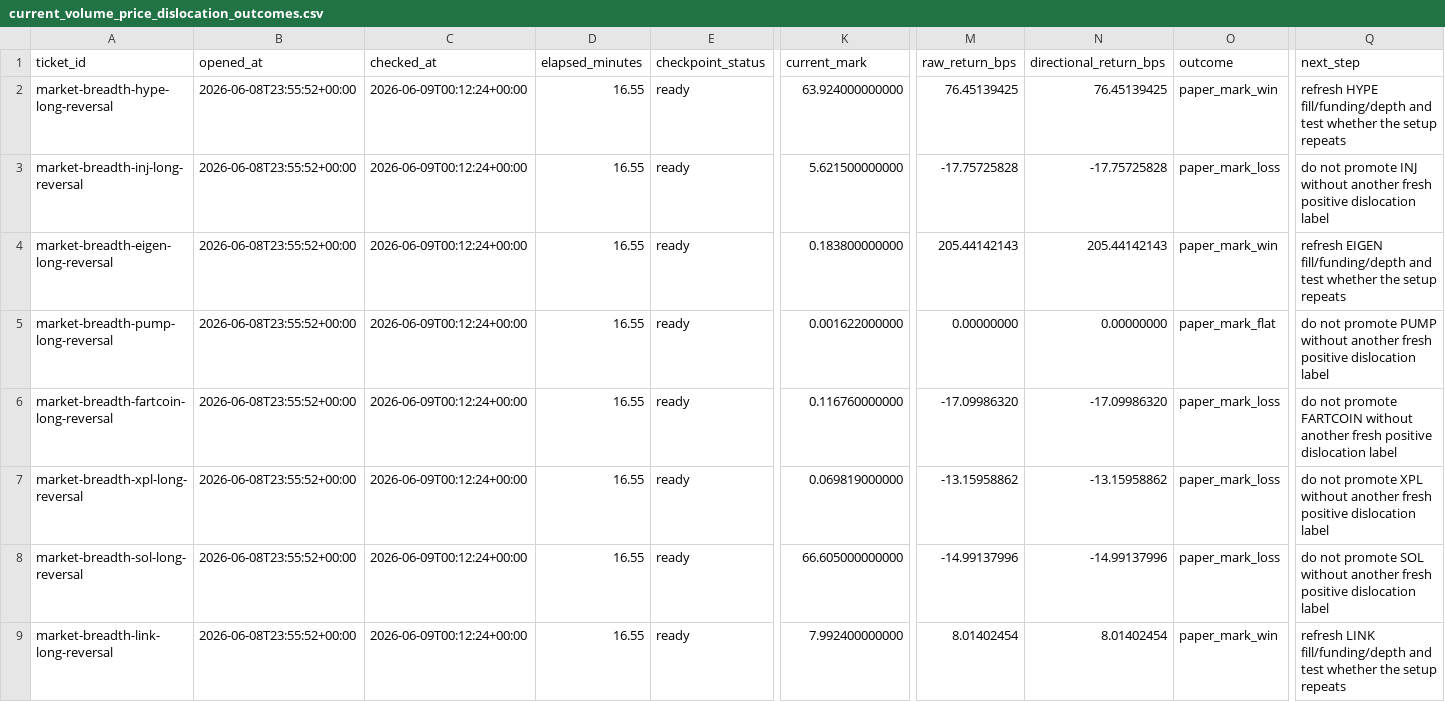
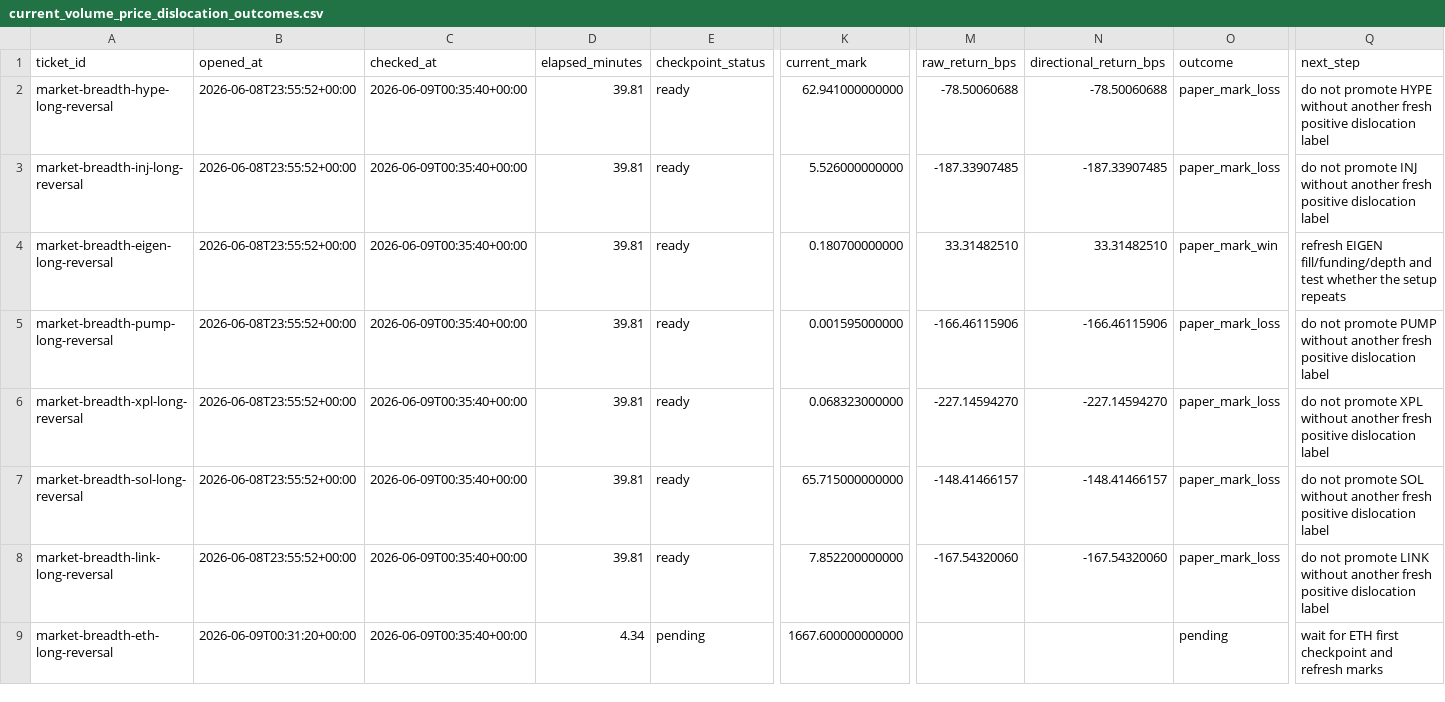
Before and after one commit to tomato414941/alpha-os, a CSV file: strategies/market_breadth/current_volume_price_dislocation_outcomes.csv, drawn as a sheet; only a part is shown, gaps mark what is left out; removed rows and columns are numbered as before the commit, all else as after; rows hold the shown columns only; the diff covers the shown part only; the diff names each change by its address in the sheet, - before the commit and + after, or states it on an @@ line.

```diff
--- a/strategies/market_breadth/current_volume_price_dislocation_outcomes.csv
+++ b/strategies/market_breadth/current_volume_price_dislocation_outcomes.csv
-C2:C5 (checked_at): 2026-06-09T00:12:24+00:00
+C2:C5 (checked_at): 2026-06-09T00:35:40+00:00
-D2:D5 (elapsed_minutes): 16.55
+D2:D5 (elapsed_minutes): 39.81
-K2 (current_mark): 63.924000000000
+K2 (current_mark): 62.941000000000
-M2 (raw_return_bps): 76.45139425
+M2 (raw_return_bps): -78.50060688
-N2 (directional_return_bps): 76.45139425
+N2 (directional_return_bps): -78.50060688
-O2 (outcome): paper_mark_win
+O2 (outcome): paper_mark_loss
-Q2 (next_step): refresh HYPE fill/funding/depth and test whether the setup repeats
+Q2 (next_step): do not promote HYPE without another fresh positive dislocation label
-K3 (current_mark): 5.621500000000
+K3 (current_mark): 5.526000000000
-M3 (raw_return_bps): -17.75725828
+M3 (raw_return_bps): -187.33907485
-N3 (directional_return_bps): -17.75725828
+N3 (directional_return_bps): -187.33907485
-K4 (current_mark): 0.183800000000
+K4 (current_mark): 0.180700000000
-M4 (raw_return_bps): 205.44142143
+M4 (raw_return_bps): 33.31482510
-N4 (directional_return_bps): 205.44142143
+N4 (directional_return_bps): 33.31482510
-K5 (current_mark): 0.001622000000
+K5 (current_mark): 0.001595000000
-M5 (raw_return_bps): 0.00000000
+M5 (raw_return_bps): -166.46115906
-N5 (directional_return_bps): 0.00000000
+N5 (directional_return_bps): -166.46115906
-O5 (outcome): paper_mark_flat
+O5 (outcome): paper_mark_loss
-row 6: market-breadth-fartcoin-long-reversal | 2026-06-08T23:55:52+00:00 | 2026-06-09T00:12:24+00:00 | 16.55 | ready | 0.116760000000 | -17.09986320 | -17.09986320 | paper_mark_loss | do not promote FARTCOIN without another fresh positive dislocation label
-C6:C8 (checked_at): 2026-06-09T00:12:24+00:00
+C6:C8 (checked_at): 2026-06-09T00:35:40+00:00
-D6:D8 (elapsed_minutes): 16.55
+D6:D8 (elapsed_minutes): 39.81
-K6 (current_mark): 0.069819000000
+K6 (current_mark): 0.068323000000
-M6 (raw_return_bps): -13.15958862
+M6 (raw_return_bps): -227.14594270
-N6 (directional_return_bps): -13.15958862
+N6 (directional_return_bps): -227.14594270
-K7 (current_mark): 66.605000000000
+K7 (current_mark): 65.715000000000
-M7 (raw_return_bps): -14.99137996
+M7 (raw_return_bps): -148.41466157
-N7 (directional_return_bps): -14.99137996
+N7 (directional_return_bps): -148.41466157
-K8 (current_mark): 7.992400000000
+K8 (current_mark): 7.852200000000
-M8 (raw_return_bps): 8.01402454
+M8 (raw_return_bps): -167.54320060
-N8 (directional_return_bps): 8.01402454
+N8 (directional_return_bps): -167.54320060
-O8 (outcome): paper_mark_win
+O8 (outcome): paper_mark_loss
-Q8 (next_step): refresh LINK fill/funding/depth and test whether the setup repeats
+Q8 (next_step): do not promote LINK without another fresh positive dislocation label
+row 9: market-breadth-eth-long-reversal | 2026-06-09T00:31:20+00:00 | 2026-06-09T00:35:40+00:00 | 4.34 | pending | 1667.600000000000 |  |  | pending | wait for ETH first checkpoint and refresh marks
```
Also changed, not shown: 4 added rows elsewhere in this file, strategies/current_broad_alpha_execution_queue.csv, strategies/market_breadth/current_volume_price_dislocation.csv, 14 other files.
